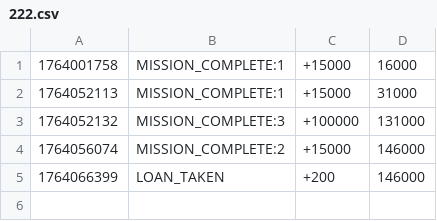
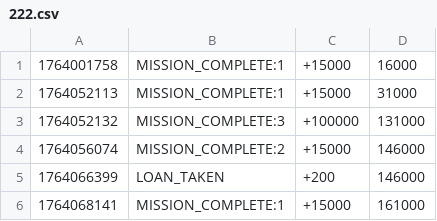
Before and after one commit to hyun090305/ClassRoyale, a CSV file: data/txs/222.csv, drawn as a sheet.

```diff
--- a/data/txs/222.csv
+++ b/data/txs/222.csv
@@ -5 +5,2 @@
 1764066399,LOAN_TAKEN,+200,146000
+1764068141,MISSION_COMPLETE:1,+15000,161000
```
Also changed, not shown: data/accounts.csv, data/txs/111.csv, 5 other files.
